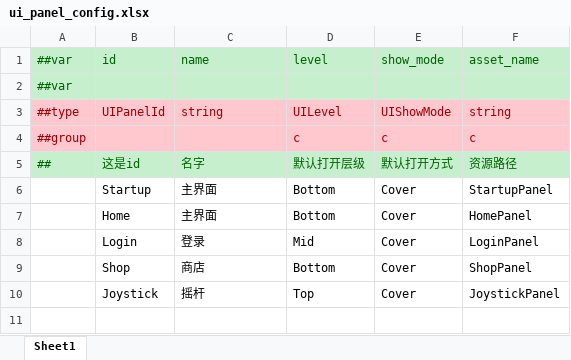
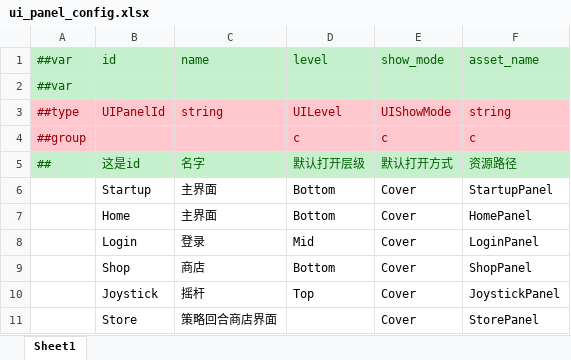
Before and after one commit to JamTeng-Games/Jam101, an Excel workbook: Luban/Datas/ui_panel_config.xlsx, sheet Sheet1, drawn as a sheet; values as stored, in another font and other column widths than the file's, no borders; the diff names each change by its address in the sheet, - before the commit and + after, or states it on an @@ line.

```diff
--- a/Luban/Datas/ui_panel_config.xlsx (sheet Sheet1)
+++ b/Luban/Datas/ui_panel_config.xlsx (sheet Sheet1)
+row 11:  | Store | 策略回合商店界面 |  | Cover | StorePanel
```
Also changed, not shown: Luban/Datas/__enums__.xlsx, 6 other files.
